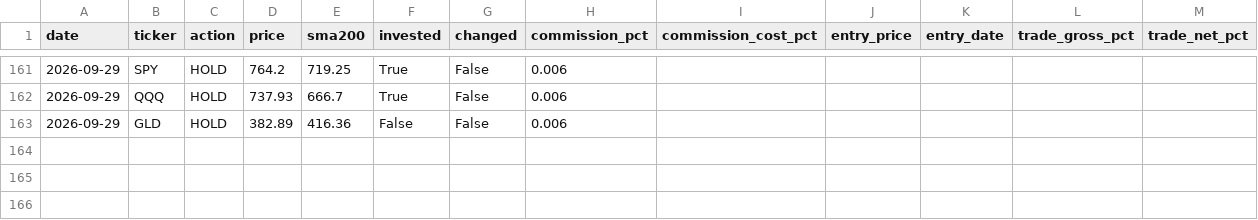
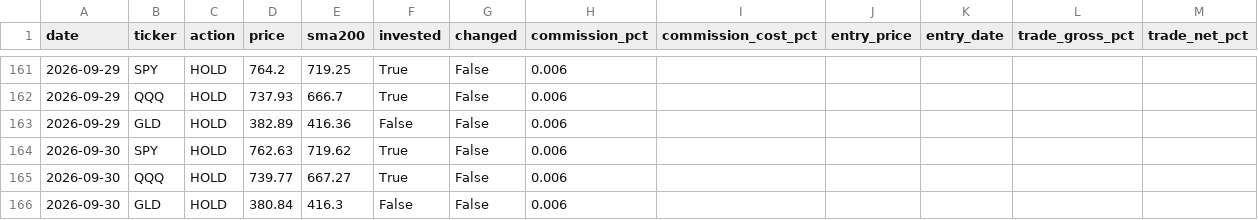
Before and after one commit to Yoni0415/spy500, a CSV file: signals_log.csv, drawn as a sheet; only a part is shown, gaps mark what is left out.

```diff
--- a/signals_log.csv
+++ b/signals_log.csv
@@ -163 +163,4 @@ date,ticker,action,price,sma200,invested,changed,commission_pct,commission_cost_
 2026-09-29,GLD,HOLD,382.89,416.36,False,False,0.006,,,,,
+2026-09-30,SPY,HOLD,762.63,719.62,True,False,0.006,,,,,
+2026-09-30,QQQ,HOLD,739.77,667.27,True,False,0.006,,,,,
+2026-09-30,GLD,HOLD,380.84,416.3,False,False,0.006,,,,,
```
